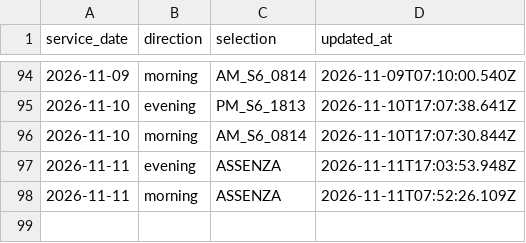
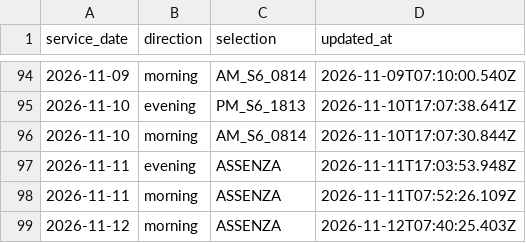
Before and after one commit to alex1982mi/ritardi-trenord-dashboard, a CSV file: data/personal_selections.csv, drawn as a sheet; only a part is shown, gaps mark what is left out; the diff names each change by its address in the sheet, - before the commit and + after, or states it on an @@ line.

Commit message:
Aggiorna selezione personale 2026-11-12 morning

```diff
--- a/data/personal_selections.csv
+++ b/data/personal_selections.csv
+row 99: 2026-11-12 | morning | ASSENZA | 2026-11-12T07:40:25.403Z
```
